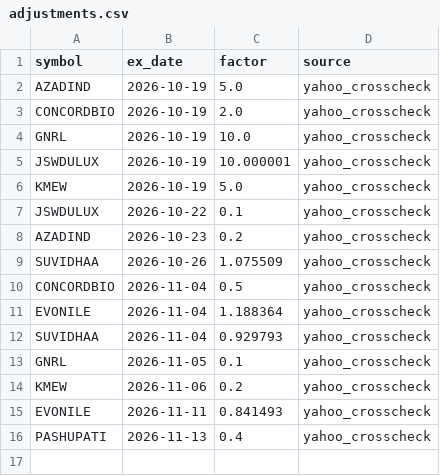
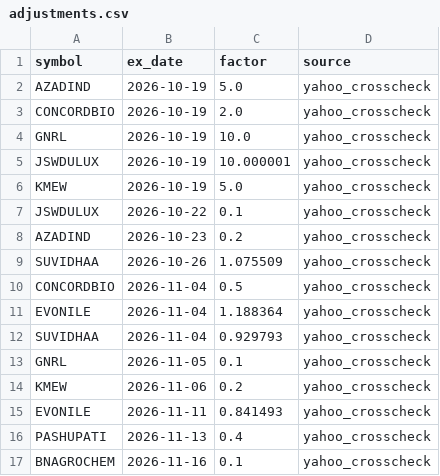
Before and after one commit to trustyliar/nse-sector-rotation, a CSV file: meta/adjustments.csv, drawn as a sheet.

```diff
--- a/meta/adjustments.csv
+++ b/meta/adjustments.csv
@@ -16 +16,2 @@ EVONILE,2026-11-11,0.841493,yahoo_crosscheck
 PASHUPATI,2026-11-13,0.4,yahoo_crosscheck
+BNAGROCHEM,2026-11-16,0.1,yahoo_crosscheck
```
Also changed, not shown: derived/regime.csv, derived/setups.csv, 14 other files.
